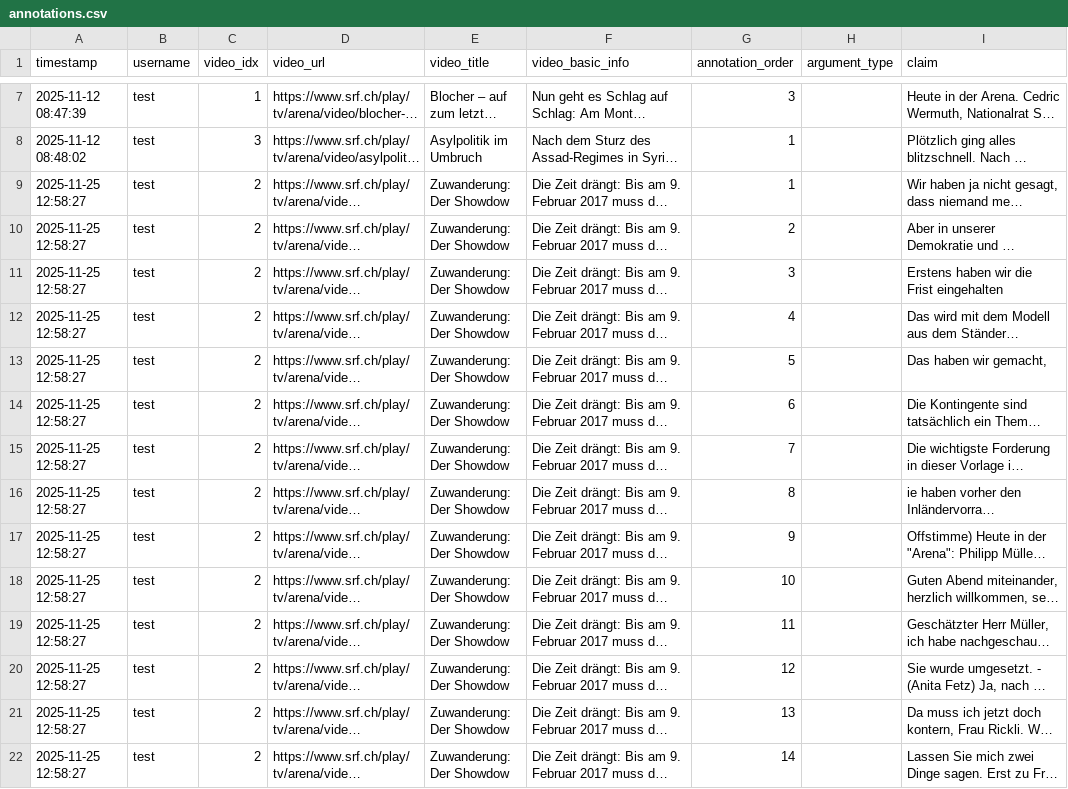
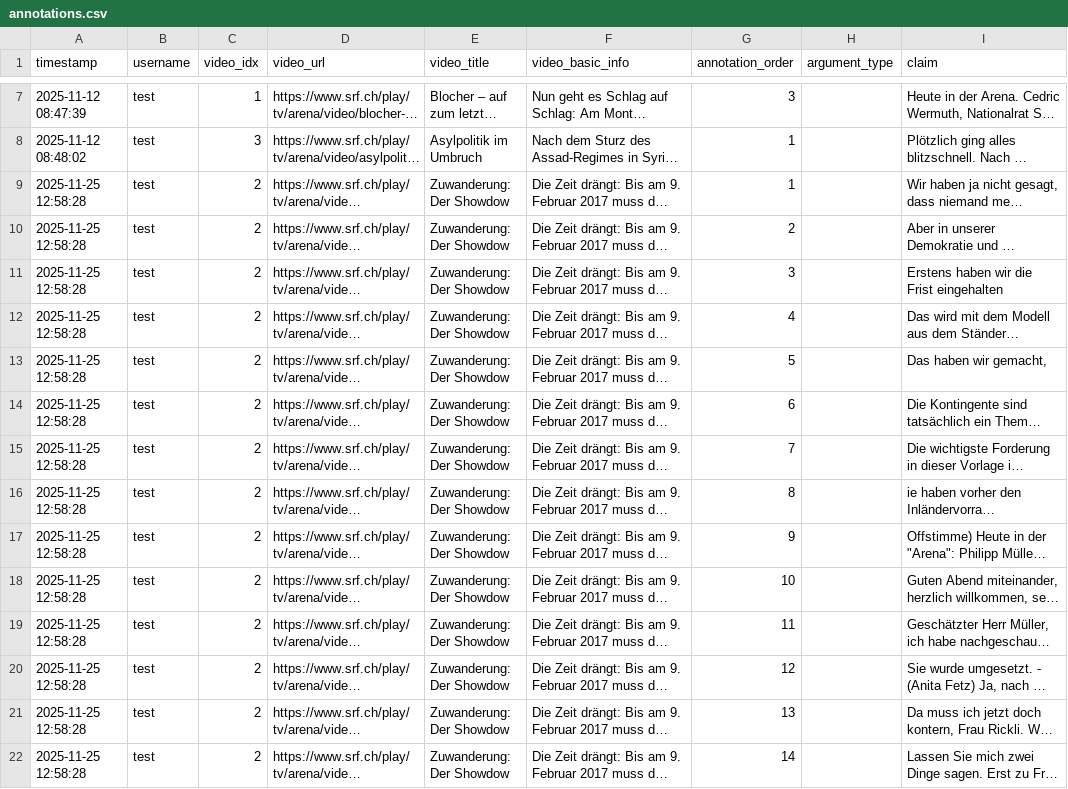
Before and after one commit to yfyuan01/Video_annotation, a CSV file: annotations.csv, drawn as a sheet; only a part is shown, gaps mark what is left out; long unchanged cells end in …; the diff names each change by its address in the sheet, - before the commit and + after, or states it on an @@ line.

Commit message:
Update annotations for video 2 by test

```diff
--- a/annotations.csv
+++ b/annotations.csv
-A9:A22 (timestamp): 2025-11-25 12:58:27
+A9:A22 (timestamp): 2025-11-25 12:58:28
```
